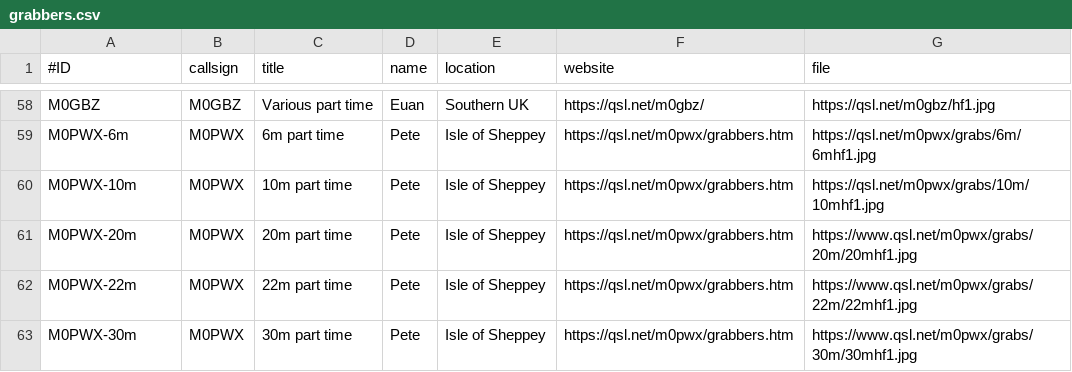
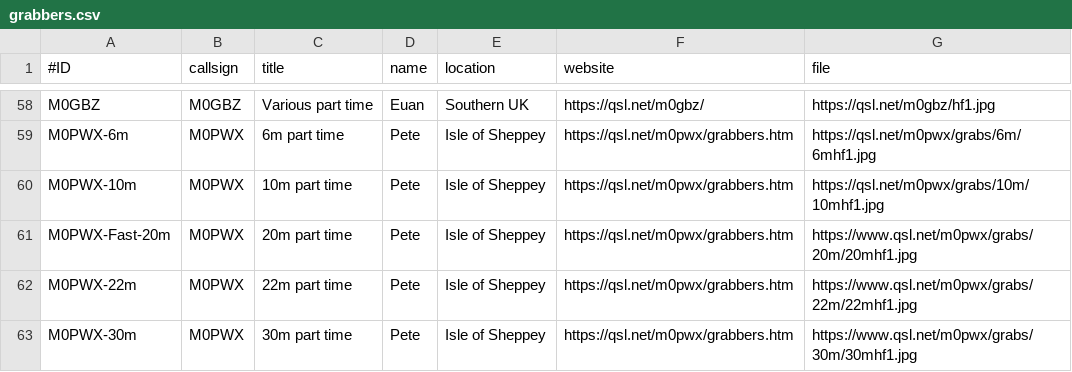
Before and after one commit to syedrizvinet/QRSS-plus-dev, a CSV file: grabbers.csv, drawn as a sheet; only a part is shown, gaps mark what is left out.

Commit message:
Test

```diff
--- a/grabbers.csv
+++ b/grabbers.csv
@@ -60,3 +60,3 @@ M0PWX-6m,M0PWX,6m part time,Pete,Isle of Sheppey,https://qsl.net/m0pwx/grabbers.
 M0PWX-10m,M0PWX,10m part time,Pete,Isle of Sheppey,https://qsl.net/m0pwx/grabbers.htm,https://qsl.net/m0pwx/grabs/10m/10mhf1.jpg
-M0PWX-20m,M0PWX,20m part time,Pete,Isle of Sheppey,https://qsl.net/m0pwx/grabbers.htm,https://www.qsl.net/m0pwx/grabs/20m/20mhf1.jpg
+M0PWX-Fast-20m,M0PWX,20m part time,Pete,Isle of Sheppey,https://qsl.net/m0pwx/grabbers.htm,https://www.qsl.net/m0pwx/grabs/20m/20mhf1.jpg
 M0PWX-22m,M0PWX,22m part time,Pete,Isle of Sheppey,https://qsl.net/m0pwx/grabbers.htm,https://www.qsl.net/m0pwx/grabs/22m/22mhf1.jpg
```
